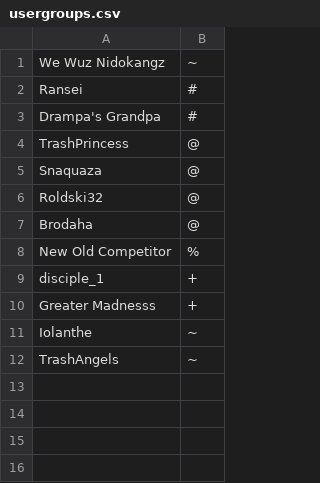
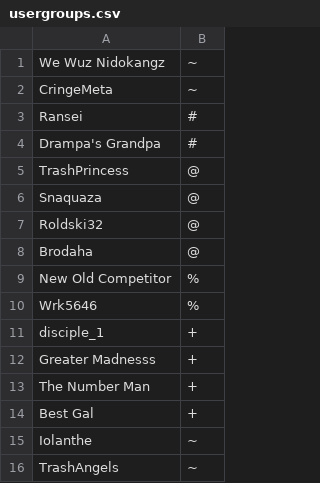
Before and after one commit to WeWuzNidokangz/TrashChannel-Limited, a CSV file: config/usergroups.csv, drawn as a sheet; the diff names each change by its address in the sheet, - before the commit and + after, or states it on an @@ line.

Commit message:
Update new/missing staff

```diff
--- a/config/usergroups.csv
+++ b/config/usergroups.csv
+row 2: CringeMeta | ~
+row 10: Wrk5646 | %
+row 13: The Number Man | +
+row 14: Best Gal | +
```
